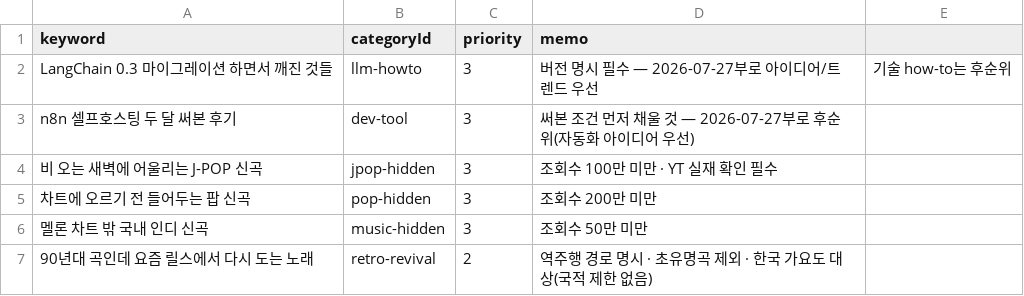
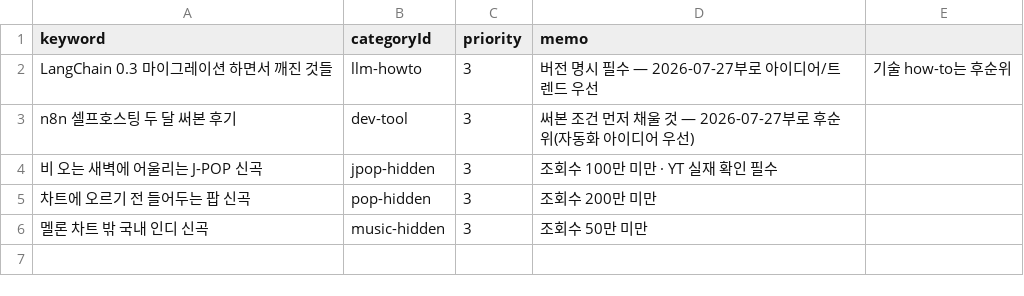
Before and after one commit to sgustjd2/aztomz, a CSV file: backend/blog/keywords.csv, drawn as a sheet; the diff names each change by its address in the sheet, - before the commit and + after, or states it on an @@ line.

```diff
--- a/backend/blog/keywords.csv
+++ b/backend/blog/keywords.csv
-row 7: 90년대 곡인데 요즘 릴스에서 다시 도는 노래 | retro-revival | 2 | 역주행 경로 명시 · 초유명곡 제외 · 한국 가요도 대상(국적 제한 없음)
```
Also changed, not shown: backend/blog/keywords.done.csv, 6 other files.
